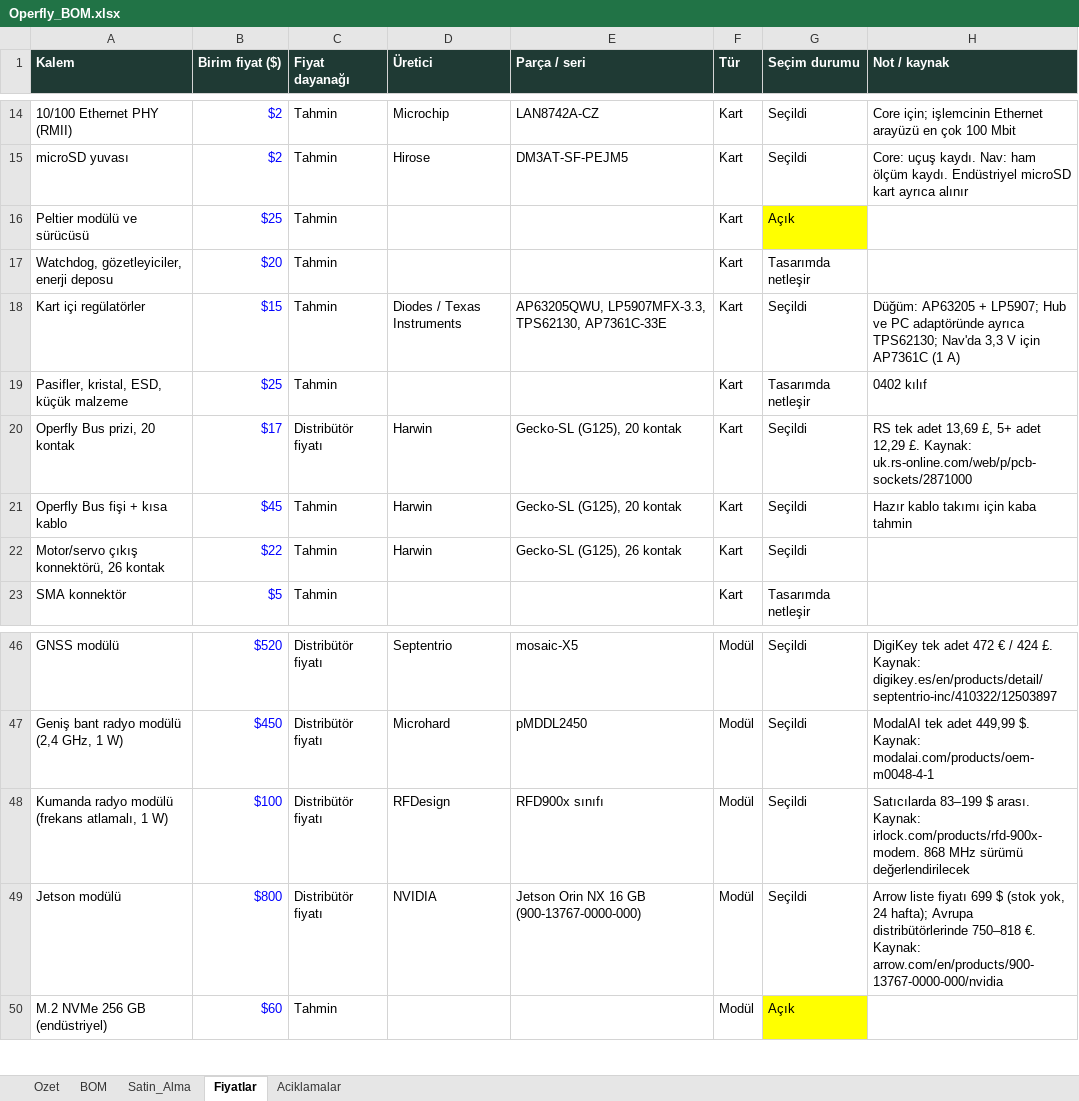
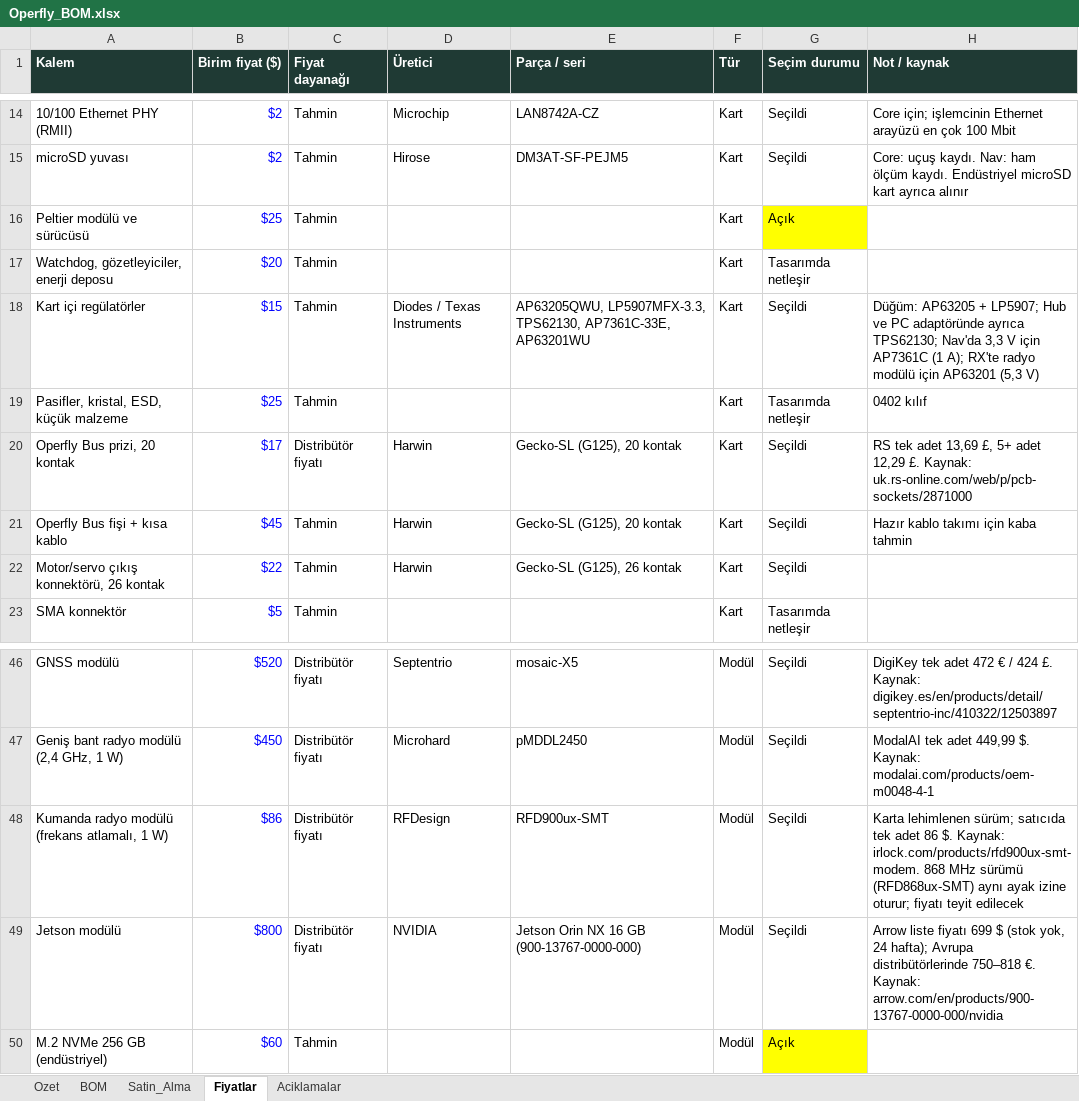
Before and after one commit to goktalay/Operfly, an Excel workbook: 13_DOKUMANTASYON/Operfly_BOM.xlsx, sheet Fiyatlar, drawn as a sheet; only a part is shown, gaps mark what is left out; values as stored, in another font and other column widths than the file's, no borders; the diff names each change by its address in the sheet, - before the commit and + after, or states it on an @@ line.

```diff
--- a/13_DOKUMANTASYON/Operfly_BOM.xlsx (sheet Fiyatlar)
+++ b/13_DOKUMANTASYON/Operfly_BOM.xlsx (sheet Fiyatlar)
-E18 (Parça / seri): …LP5907MFX-3.3, TPS62130, AP7361C-33E
+E18 (Parça / seri): …LP5907MFX-3.3, TPS62130, AP7361C-33E, AP63201WU
-H18 (Not / kaynak): …AP7361C (1 A)
+H18 (Not / kaynak): …AP7361C (1 A); RX'te radyo modülü için AP63201 (5,3 V)
-B48 (Birim fiyat ($)): $100
+B48 (Birim fiyat ($)): $86
-E48 (Parça / seri): RFD900x sınıfı
+E48 (Parça / seri): RFD900ux-SMT
-H48 (Not / kaynak): Satıcılarda 83–199 $ arası. Kaynak: irlock.com/products/rfd-900x-modem. 868 MHz sürümü değerlendirilecek
+H48 (Not / kaynak): Karta lehimlenen sürüm; satıcıda tek adet 86 $. Kaynak: irlock.com/products/rfd900ux-smt-modem. 868 MHz sürümü (RFD868ux-SMT) aynı ayak izine oturur; fiyatı teyit edilecek
```
Also changed, not shown: sheet BOM, sheet Ozet, sheet Satin_Alma, formulas that keep their value, 14 other files.
